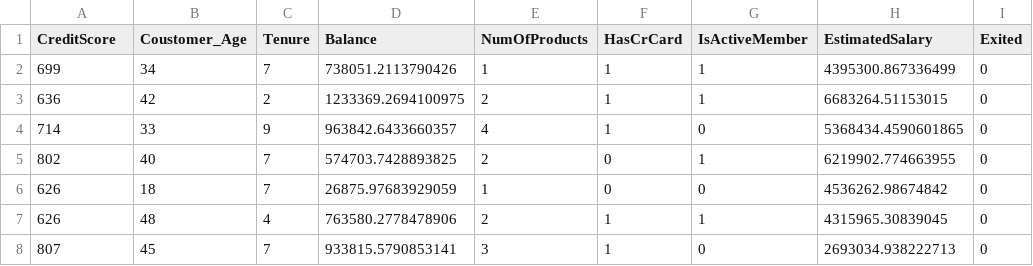
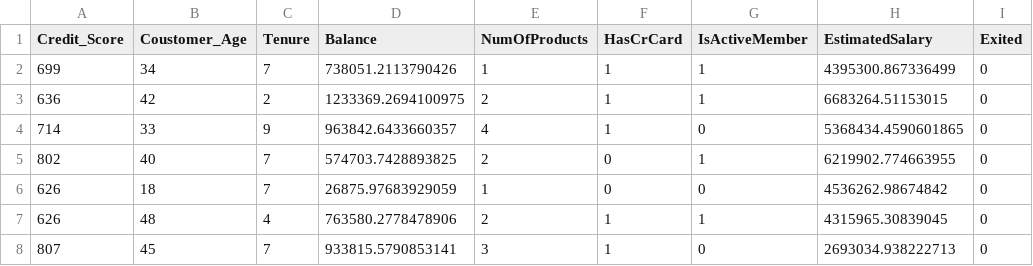
Before and after one commit to Pulkit2503/Bank_Churn_Project_ML, a CSV file: bank_churn_data.csv, drawn as a sheet; only a part is shown.

Commit message:
This is a new change

```diff
--- a/bank_churn_data.csv
+++ b/bank_churn_data.csv
@@ -1,2 +1,2 @@
-CreditScore,Coustomer_Age,Tenure,Balance,NumOfProducts,HasCrCard,IsActiveMember,EstimatedSalary,Exited
+Credit_Score,Coustomer_Age,Tenure,Balance,NumOfProducts,HasCrCard,IsActiveMember,EstimatedSalary,Exited
 699,34,7,738051.2113790426,1,1,1,4395300.867336499,0
```
